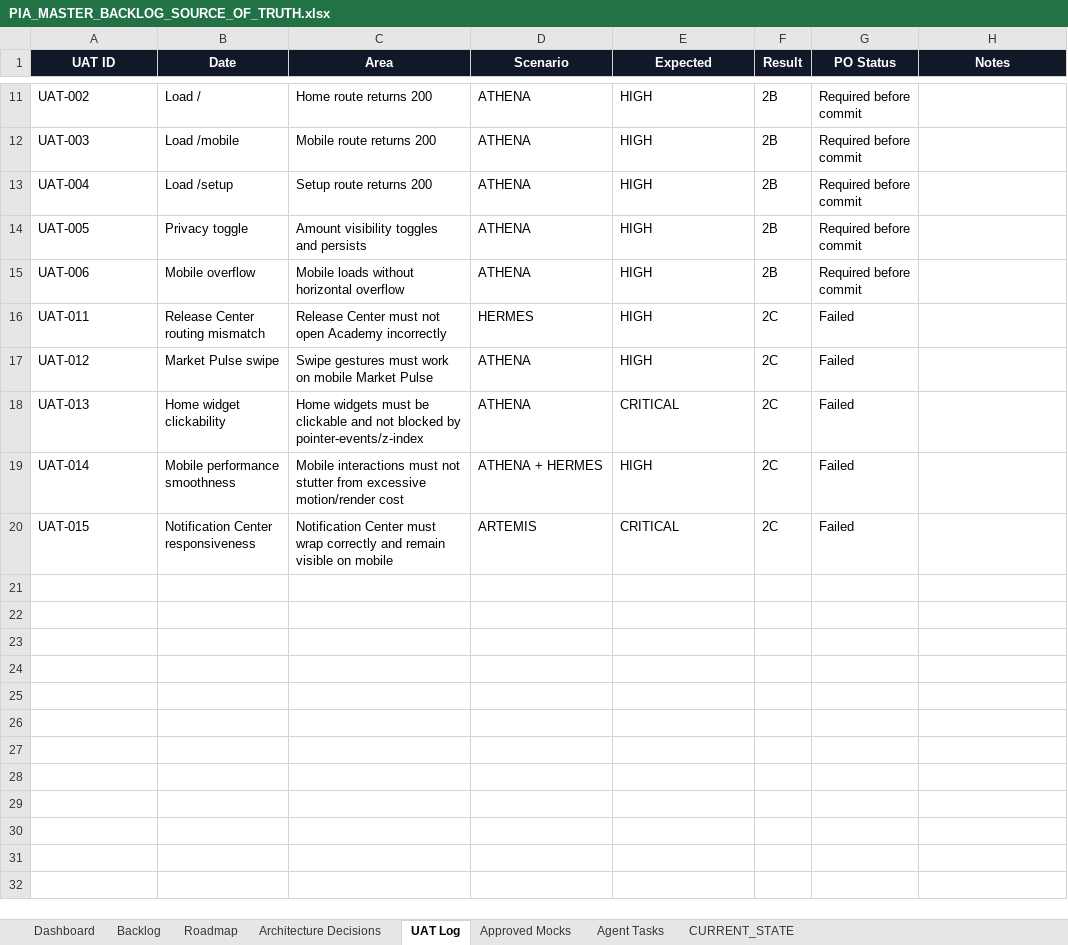
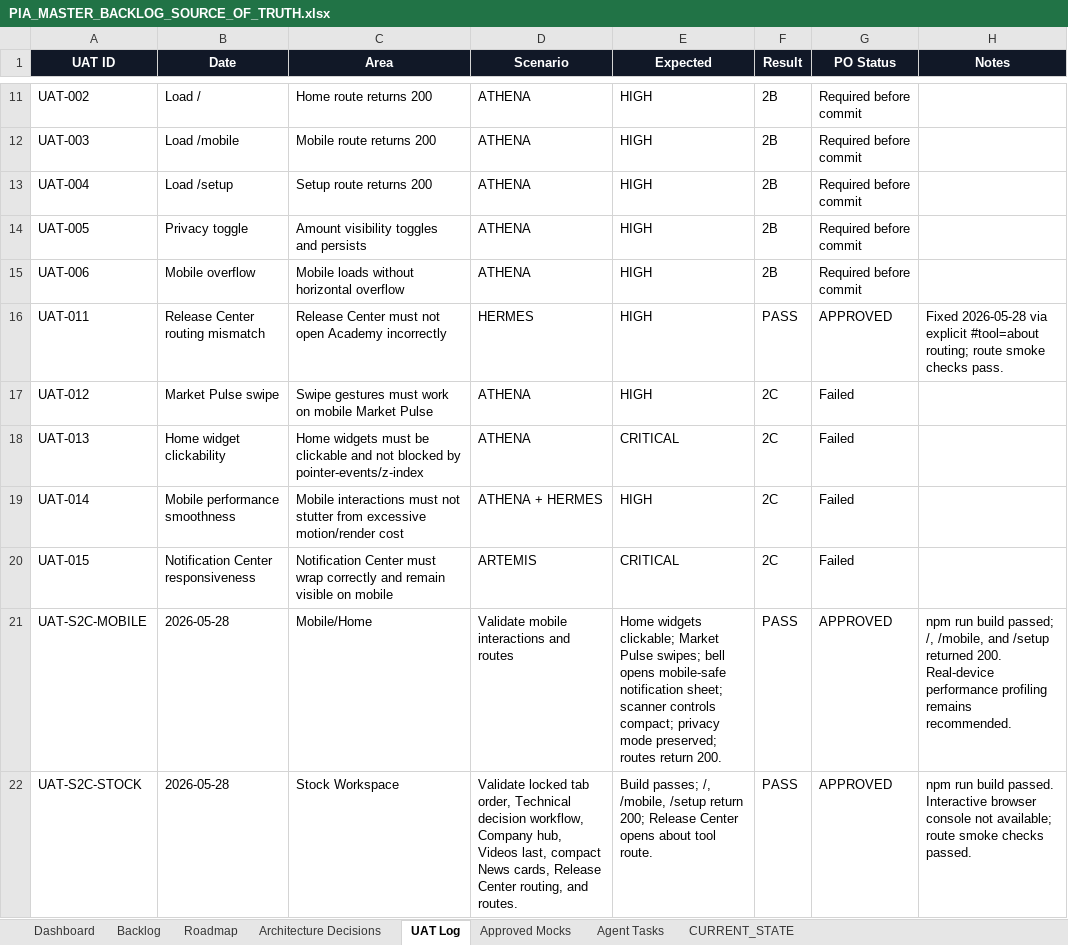
Before and after one commit to parmpr-ai/personal-investment-agent, an Excel workbook: docs/PIA_MASTER_BACKLOG_SOURCE_OF_TRUTH.xlsx, sheet UAT Log, drawn as a sheet; only a part is shown, gaps mark what is left out; values as stored, in another font and other column widths than the file's, no borders; table styles not drawn; the diff names each change by its address in the sheet, - before the commit and + after, or states it on an @@ line.

Commit message:
feat: stabilize mobile interactions and notification center

```diff
--- a/docs/PIA_MASTER_BACKLOG_SOURCE_OF_TRUTH.xlsx (sheet UAT Log)
+++ b/docs/PIA_MASTER_BACKLOG_SOURCE_OF_TRUTH.xlsx (sheet UAT Log)
-F16 (Result): 2C
+F16 (Result): PASS
-G16 (PO Status): Failed
+G16 (PO Status): APPROVED
-H16 (Notes): (empty)
+H16 (Notes): Fixed 2026-05-28 via explicit #tool=about routing; route smoke checks pass.
+row 21: UAT-S2C-MOBILE | 2026-05-28 | Mobile/Home | Validate mobile interactions and routes | Home widgets clickable; Market Pulse swipes; bell opens mobile-safe notification sheet; scanner controls compact; privacy mode preserved; routes return 200. | PASS | APPROVED | npm run build passed; /, /mobile, and /setup returned 200. Real-device performance profiling remains recommended.
+row 22: UAT-S2C-STOCK | 2026-05-28 | Stock Workspace | Validate locked tab order, Technical decision workflow, Company hub, Videos last, compact News cards, Release Center routing, and routes. | Build passes; /, /mobile, /setup return 200; Release Center opens about tool route. | PASS | APPROVED | npm run build passed. Interactive browser console not available; route smoke checks passed.
```
Also changed, not shown: sheet Backlog, sheet Agent Tasks, sheet Roadmap, sheet CURRENT_STATE, sheet Architecture Decisions, 4 other files.
